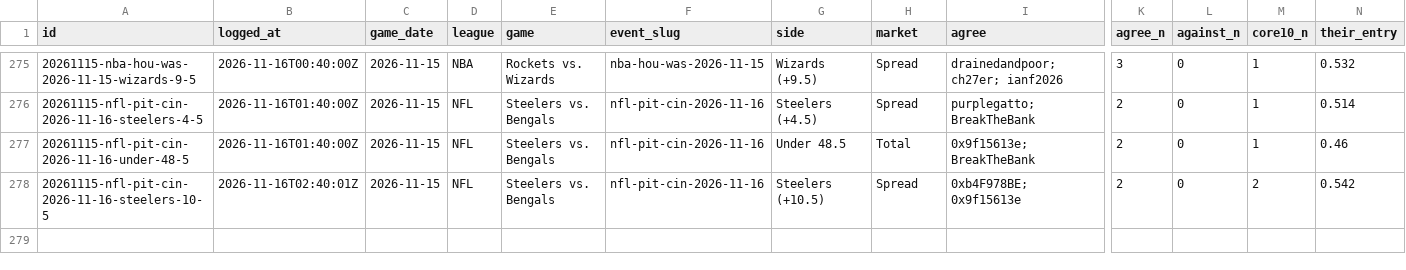
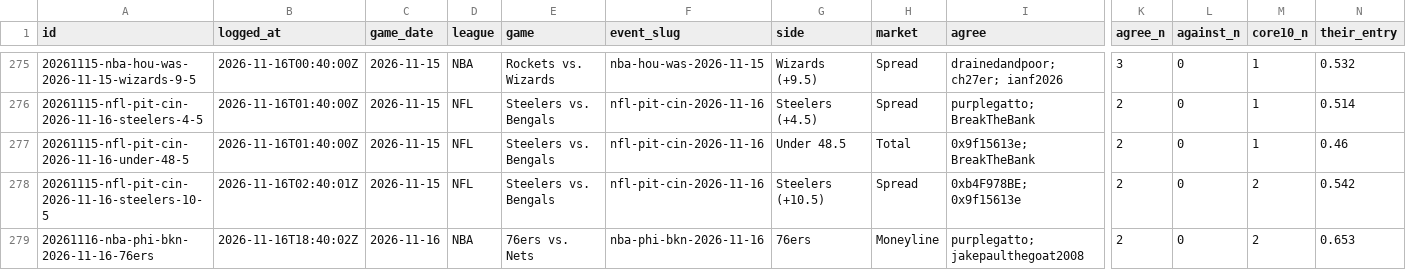
Before and after one commit to remick2/tennis-model, a CSV file: consensus/signals.csv, drawn as a sheet; only a part is shown, gaps mark what is left out; rows hold the shown columns only; the diff names each change by its address in the sheet, - before the commit and + after, or states it on an @@ line.

```diff
--- a/consensus/signals.csv
+++ b/consensus/signals.csv
+row 279: 20261116-nba-phi-bkn-2026-11-16-76ers | 2026-11-16T18:40:02Z | 2026-11-16 | NBA | 76ers vs. Nets | nba-phi-bkn-2026-11-16 | 76ers | Moneyline | purplegatto; jakepaulthegoat2008 | 2 | 0 | 2 | 0.653
```
Also changed, not shown: 1 other file.
